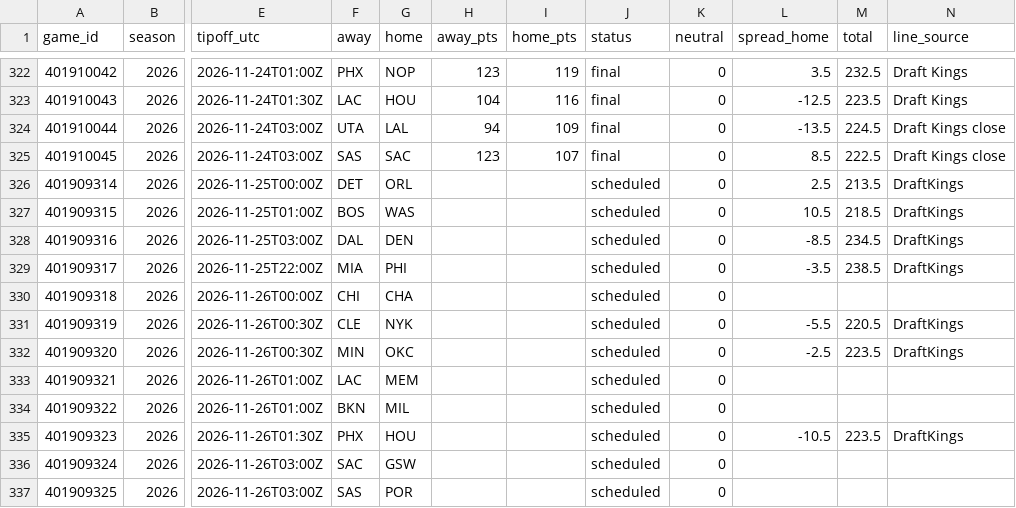
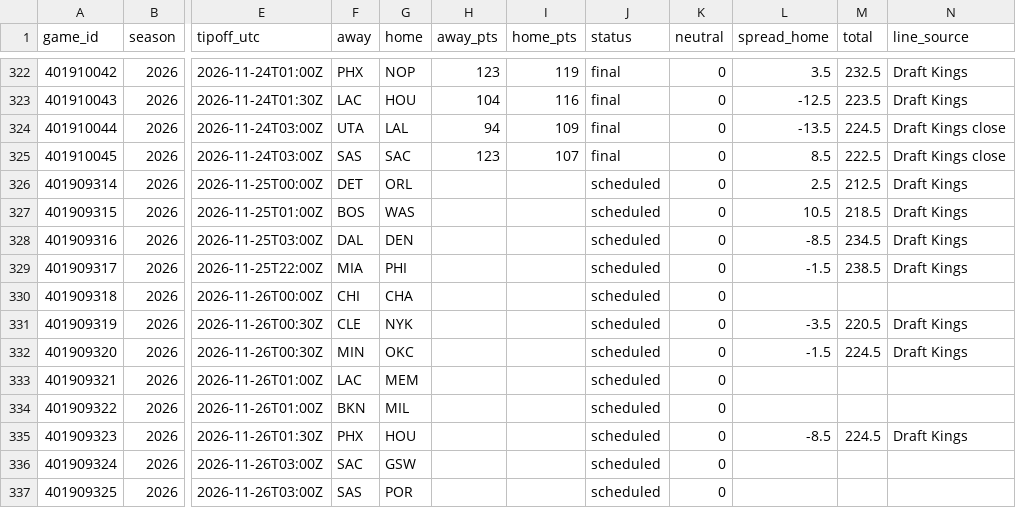
Before and after one commit to adnwkr/KalshiAgent, a CSV file: nba-kalshi/data/results/games_2026.csv, drawn as a sheet; only a part is shown, gaps mark what is left out; the diff names each change by its address in the sheet, - before the commit and + after, or states it on an @@ line.

```diff
--- a/nba-kalshi/data/results/games_2026.csv
+++ b/nba-kalshi/data/results/games_2026.csv
-M326 (total): 213.5
+M326 (total): 212.5
-N326:N329 (line_source): DraftKings
+N326:N329 (line_source): Draft Kings
-L329 (spread_home): -3.5
+L329 (spread_home): -1.5
-L331 (spread_home): -5.5
+L331 (spread_home): -3.5
-N331:N332 (line_source): DraftKings
+N331:N332 (line_source): Draft Kings
-L332 (spread_home): -2.5
+L332 (spread_home): -1.5
-M332 (total): 223.5
+M332 (total): 224.5
-L335 (spread_home): -10.5
+L335 (spread_home): -8.5
-M335 (total): 223.5
+M335 (total): 224.5
-N335 (line_source): DraftKings
+N335 (line_source): Draft Kings
```
Also changed, not shown: nba-kalshi/data/odds_history/2026.csv, 15 other files.
